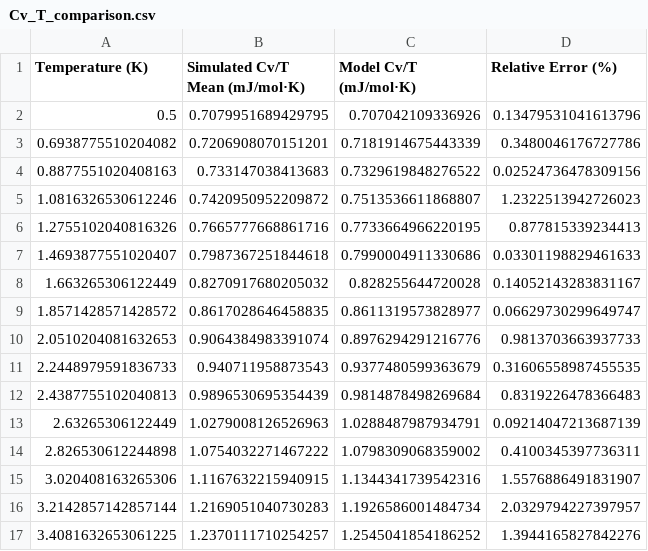
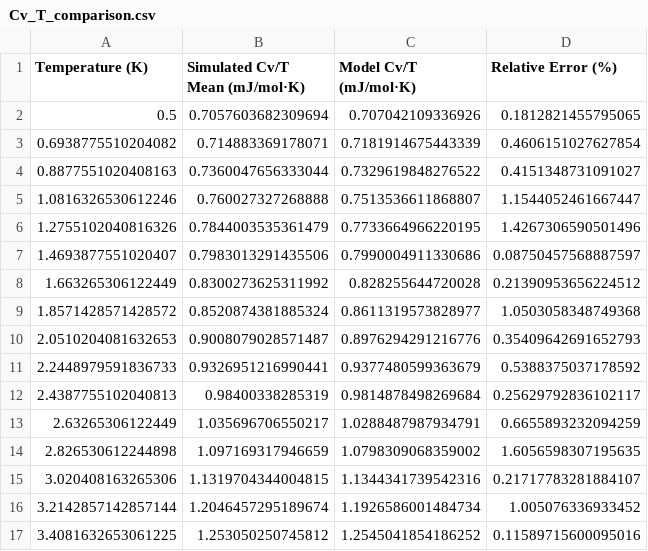
Before and after one commit to amart33/phys381-final-project-Antonio-Martinez, a CSV file: Data/Cv_T_comparison.csv, drawn as a sheet; only a part is shown; the diff covers the shown part only.

```diff
--- a/Data/Cv_T_comparison.csv
+++ b/Data/Cv_T_comparison.csv
@@ -1,17 +1,17 @@
 Temperature (K),Simulated Cv/T Mean (mJ/mol·K),Model Cv/T (mJ/mol·K),Relative Error (%)
-0.5,0.7079951689429795,0.707042109336926,0.13479531041613796
-0.6938775510204082,0.7206908070151201,0.7181914675443339,0.3480046176727786
-0.8877551020408163,0.733147038413683,0.7329619848276522,0.02524736478309156
-1.0816326530612246,0.7420950952209872,0.7513536611868807,1.2322513942726023
-1.2755102040816326,0.7665777668861716,0.7733664966220195,0.877815339234413
-1.4693877551020407,0.7987367251844618,0.7990004911330686,0.03301198829461633
-1.663265306122449,0.8270917680205032,0.828255644720028,0.14052143283831167
-1.8571428571428572,0.8617028646458835,0.8611319573828977,0.06629730299649747
-2.0510204081632653,0.9064384983391074,0.8976294291216776,0.9813703663937733
-2.2448979591836733,0.940711958873543,0.9377480599363679,0.31606558987455535
-2.4387755102040813,0.9896530695354439,0.9814878498269684,0.8319226478366483
-2.63265306122449,1.0279008126526963,1.0288487987934791,0.09214047213687139
-2.826530612244898,1.0754032271467222,1.0798309068359002,0.4100345397736311
-3.020408163265306,1.1167632215940915,1.1344341739542316,1.5576886491831907
-3.2142857142857144,1.2169051040730283,1.1926586001484734,2.0329794227397957
-3.4081632653061225,1.2370111710254257,1.2545041854186252,1.3944165827842276
+0.5,0.7057603682309694,0.707042109336926,0.1812821455795065
+0.6938775510204082,0.714883369178071,0.7181914675443339,0.4606151027627854
+0.8877551020408163,0.7360047656333044,0.7329619848276522,0.4151348731091027
+1.0816326530612246,0.760027327268888,0.7513536611868807,1.1544052461667447
+1.2755102040816326,0.7844003535361479,0.7733664966220195,1.4267306590501496
+1.4693877551020407,0.7983013291435506,0.7990004911330686,0.08750457568887597
+1.663265306122449,0.8300273625311992,0.828255644720028,0.21390953656224512
+1.8571428571428572,0.8520874381885324,0.8611319573828977,1.0503058348749368
+2.0510204081632653,0.9008079028571487,0.8976294291216776,0.35409642691652793
+2.2448979591836733,0.9326951216990441,0.9377480599363679,0.5388375037178592
+2.4387755102040813,0.98400338285319,0.9814878498269684,0.25629792836102117
+2.63265306122449,1.035696706550217,1.0288487987934791,0.6655893232094259
+2.826530612244898,1.097169317946659,1.0798309068359002,1.6056598307195635
+3.020408163265306,1.1319704344004815,1.1344341739542316,0.21717783281884107
+3.2142857142857144,1.2046457295189674,1.1926586001484734,1.005076336933452
+3.4081632653061225,1.253050250745812,1.2545041854186252,0.11589715600095016
```
Also changed, not shown: 68 edited cells elsewhere in this file, Data/Cv_comparison.csv, 3 other files.
